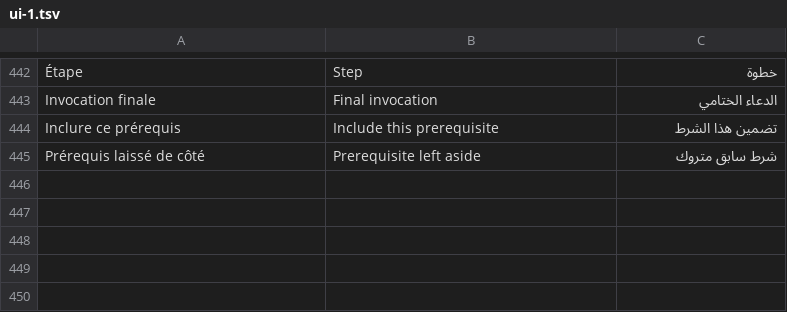
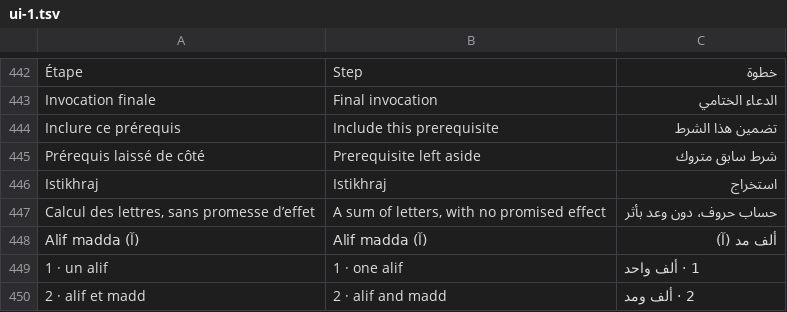
Before and after one commit to mohamadalhabib92/zikru, a TSV file: i18n/ui-1.tsv, drawn as a sheet; only a part is shown, gaps mark what is left out; the diff covers the shown part only; the diff names each change by its address in the sheet, - before the commit and + after, or states it on an @@ line.

```diff
--- a/i18n/ui-1.tsv
+++ b/i18n/ui-1.tsv
+row 446: Istikhraj | Istikhraj | استخراج
+row 447: Calcul des lettres, sans promesse d’effet | A sum of letters, with no promised effect | حساب حروف، دون وعد بأثر
+row 448: Alif madda (آ) | Alif madda (آ) | ألف مد (آ)
+row 449: 1 · un alif | 1 · one alif | 1 · ألف واحد
+row 450: 2 · alif et madd | 2 · alif and madd | 2 · ألف ومد
```
Also changed, not shown: 24 added rows elsewhere in this file, i18n/de/ui-1.tsv, 17 other files.
